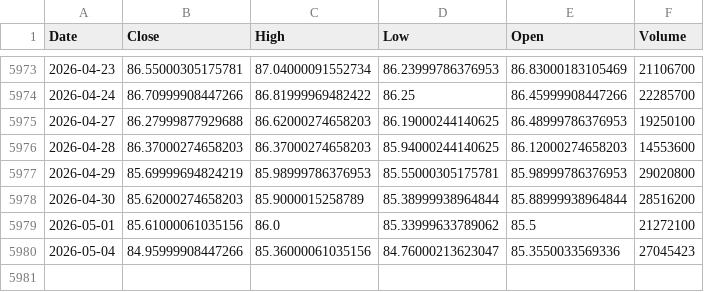
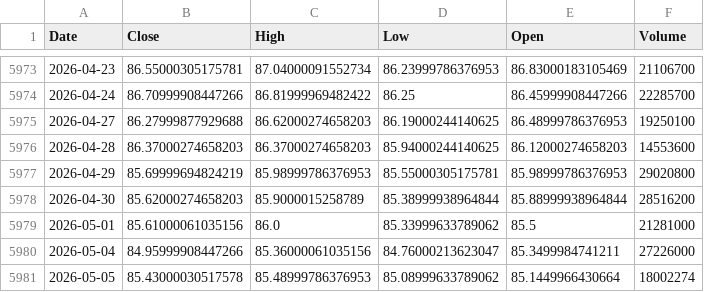
Before and after one commit to kittycapital/etf-seasonality, a CSV file: data/TLT.csv, drawn as a sheet; only a part is shown, gaps mark what is left out.

```diff
--- a/data/TLT.csv
+++ b/data/TLT.csv
@@ -5978,3 +5978,4 @@ Date,Close,High,Low,Open,Volume
 2026-04-30,85.62000274658203,85.9000015258789,85.38999938964844,85.88999938964844,28516200
-2026-05-01,85.61000061035156,86.0,85.33999633789062,85.5,21272100
-2026-05-04,84.95999908447266,85.36000061035156,84.76000213623047,85.3550033569336,27045423
+2026-05-01,85.61000061035156,86.0,85.33999633789062,85.5,21281000
+2026-05-04,84.95999908447266,85.36000061035156,84.76000213623047,85.3499984741211,27226000
+2026-05-05,85.43000030517578,85.48999786376953,85.08999633789062,85.1449966430664,18002274
```
Also changed, not shown: data/ARKK.csv, data/EWY.csv, 12 other files.
